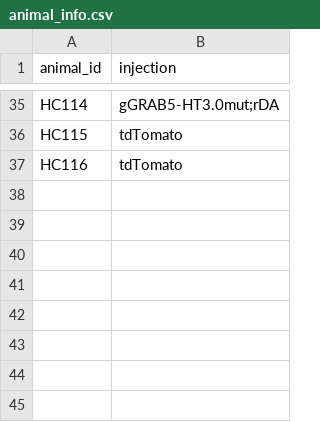
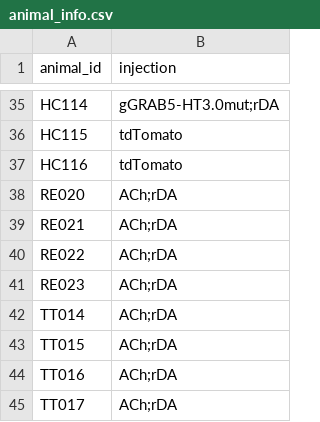
Before and after one commit to Magill-ASAP-team/trialexp, a CSV file: params/animal_info.csv, drawn as a sheet; only a part is shown, gaps mark what is left out; the diff names each change by its address in the sheet, - before the commit and + after, or states it on an @@ line.

```diff
--- a/params/animal_info.csv
+++ b/params/animal_info.csv
+row 38: RE020 | ACh;rDA
+row 39: RE021 | ACh;rDA
+row 40: RE022 | ACh;rDA
+row 41: RE023 | ACh;rDA
+row 42: TT014 | ACh;rDA
+row 43: TT015 | ACh;rDA
+row 44: TT016 | ACh;rDA
+row 45: TT017 | ACh;rDA
```
Also changed, not shown: 4 other files.
